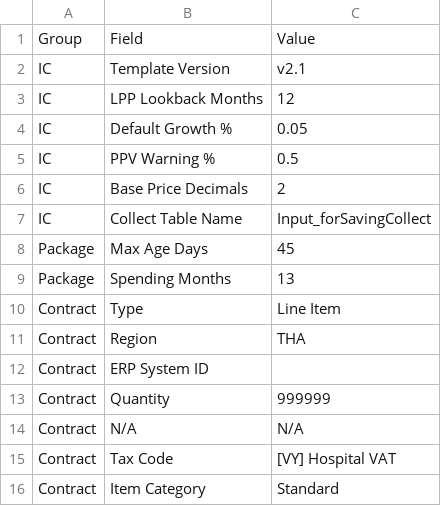
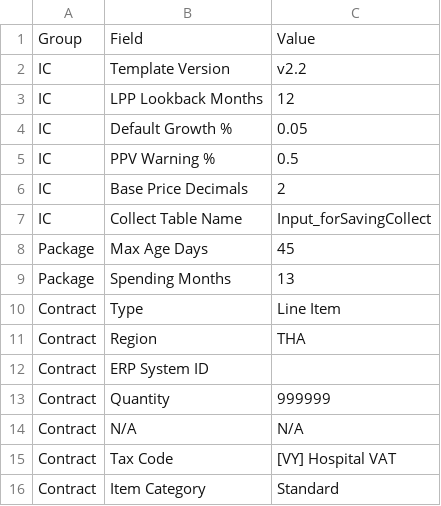
Before and after one commit to mdanmek/cost-saving-app, a CSV file: costsaving/config/constants.csv, drawn as a sheet.

```diff
--- a/costsaving/config/constants.csv
+++ b/costsaving/config/constants.csv
@@ -1,3 +1,3 @@
 Group,Field,Value
-IC,Template Version,v2.1
+IC,Template Version,v2.2
 IC,LPP Lookback Months,12
```
Also changed, not shown: costsaving/config/dim_method.csv, costsaving/config/dim_pd.csv, 14 other files.
